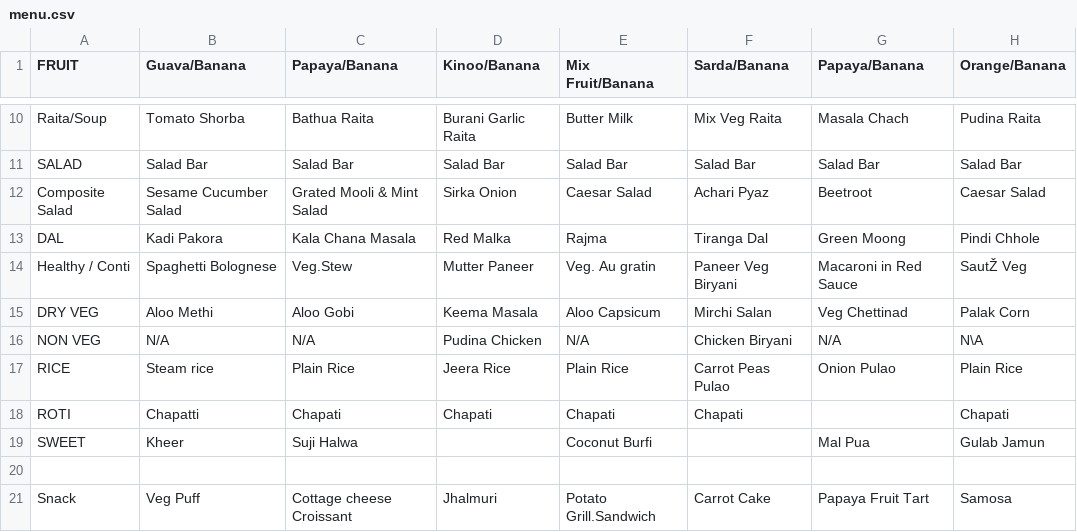
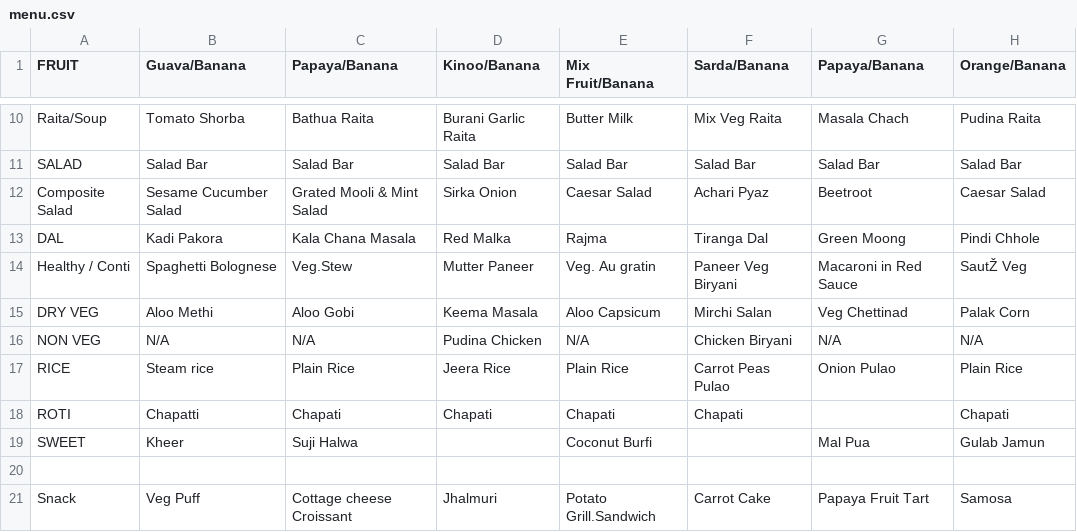
Before and after one commit to agdhruv/shuttle-bot, a CSV file: menu.csv, drawn as a sheet; only a part is shown, gaps mark what is left out.

Commit message:
hate the menu csv

```diff
--- a/menu.csv
+++ b/menu.csv
@@ -15,3 +15,3 @@ Healthy / Conti ,Spaghetti Bolognese,Veg.Stew,Mutter Paneer,Veg. Au gratin,Panee
 DRY VEG,Aloo Methi,Aloo Gobi ,Keema Masala,Aloo Capsicum,Mirchi Salan, Veg Chettinad,Palak Corn
-NON VEG,N/A,N/A, Pudina Chicken,N/A,Chicken Biryani,N/A,N\A
+NON VEG,N/A,N/A, Pudina Chicken,N/A,Chicken Biryani,N/A,N/A
 RICE,Steam rice,Plain Rice, Jeera Rice,Plain Rice ,Carrot Peas Pulao,Onion Pulao ,Plain Rice
```
